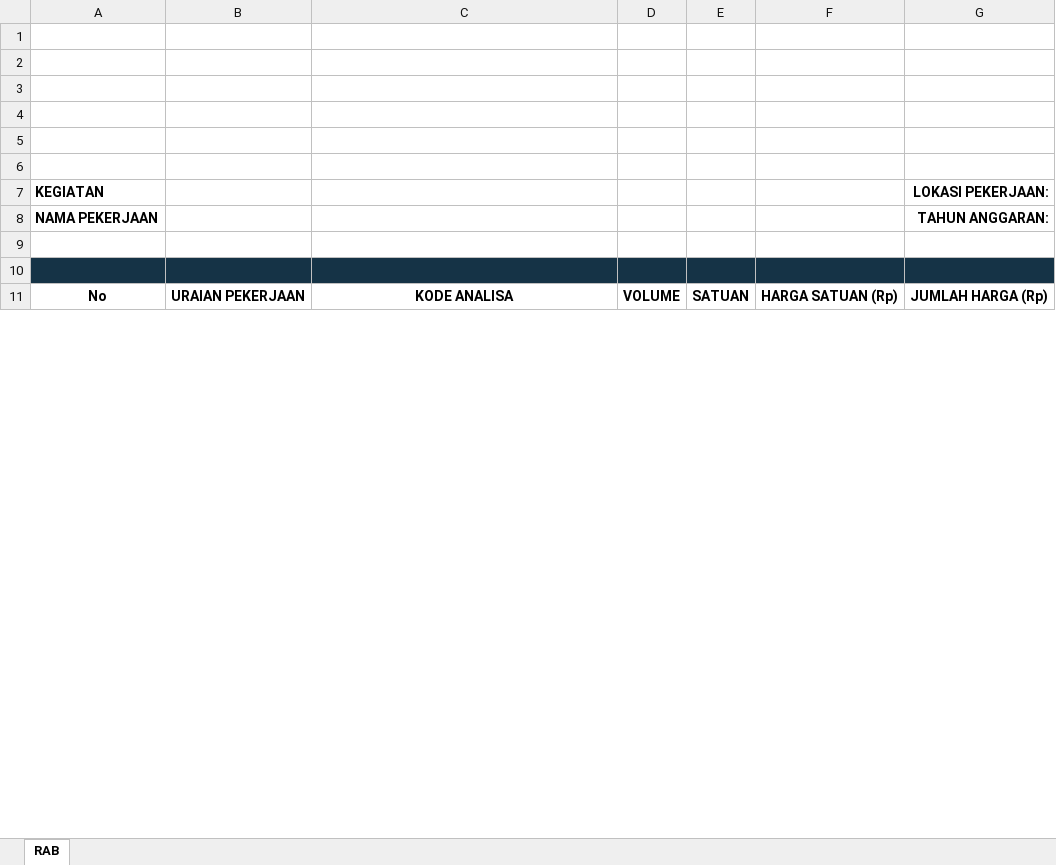
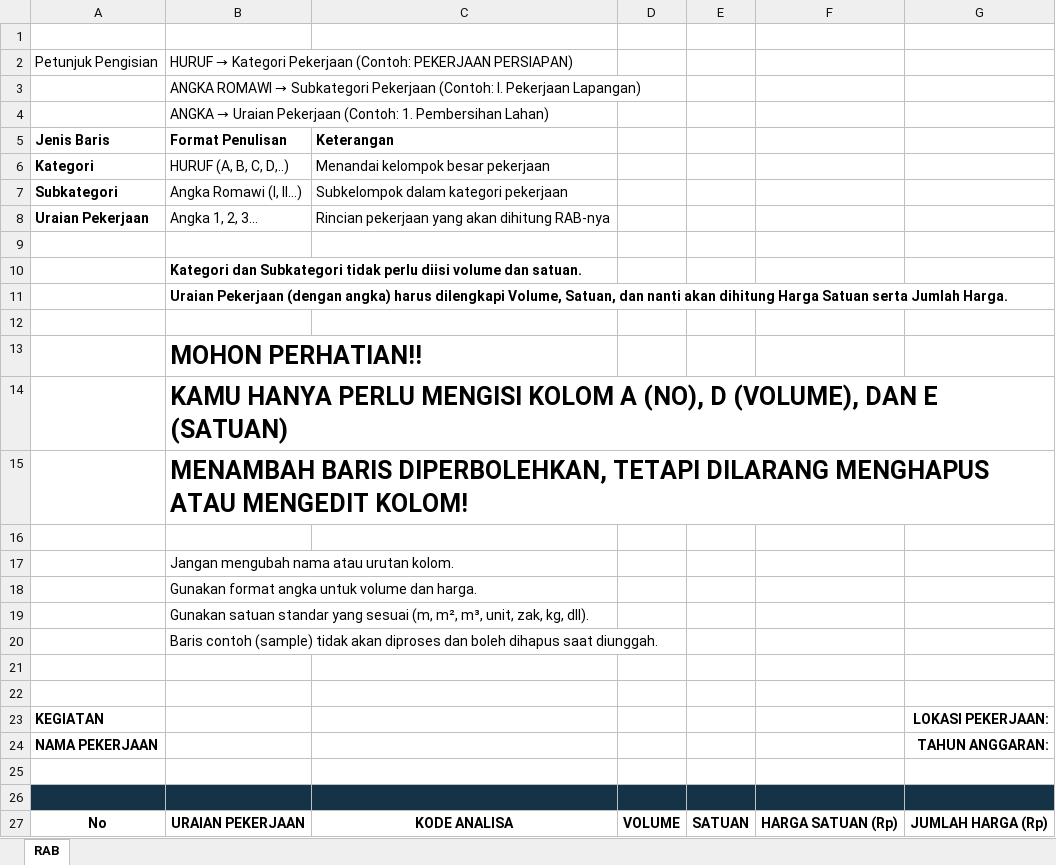
Before and after one commit to GhazaFadhlilbaqi/PPL-Backend, an Excel workbook: public/assets/templates/rab_template.xlsx, sheet RAB, drawn as a sheet; only a part is shown; values as stored, in another font and other column widths than the file's, no borders; the diff covers the shown part only; the diff names each change by its address in the sheet, - before the commit and + after, or states it on an @@ line.

Commit message:
Changed rab template (#73)

```diff
--- a/public/assets/templates/rab_template.xlsx (sheet RAB)
+++ b/public/assets/templates/rab_template.xlsx (sheet RAB)
+row 2: Petunjuk Pengisian | HURUF → Kategori Pekerjaan (Contoh: PEKERJAAN PERSIAPAN)
+row 3:  | ANGKA ROMAWI → Subkategori Pekerjaan (Contoh: I. Pekerjaan Lapangan)
+row 4:  | ANGKA → Uraian Pekerjaan (Contoh: 1. Pembersihan Lahan)
+row 5: Jenis Baris | Format Penulisan | Keterangan
+row 6: Kategori | HURUF (A, B, C, D,..) | Menandai kelompok besar pekerjaan
+row 7: Subkategori | Angka Romawi (I, II…) | Subkelompok dalam kategori pekerjaan
+row 8: Uraian Pekerjaan | Angka 1, 2, 3… | Rincian pekerjaan yang akan dihitung RAB-nya
+row 10:  | Kategori dan Subkategori tidak perlu diisi volume dan satuan.
+row 11:  | Uraian Pekerjaan (dengan angka) harus dilengkapi Volume, Satuan, dan nanti akan dihitung Harga Satuan serta Jumlah Harga.
+row 13:  | MOHON PERHATIAN!!
+row 14:  | KAMU HANYA PERLU MENGISI KOLOM A (NO), D (VOLUME), DAN E (SATUAN)
+row 15:  | MENAMBAH BARIS DIPERBOLEHKAN, TETAPI DILARANG MENGHAPUS ATAU MENGEDIT KOLOM!
+row 17:  | Jangan mengubah nama atau urutan kolom.
+row 18:  | Gunakan format angka untuk volume dan harga.
+row 19:  | Gunakan satuan standar yang sesuai (m, m², m³, unit, zak, kg, dll).
+row 20:  | Baris contoh (sample) tidak akan diproses dan boleh dihapus saat diunggah.
```
Also changed, not shown: 68 added rows, 16 removed rows, 25 edited cells and cell formats elsewhere in this sheet, 1 other file.
